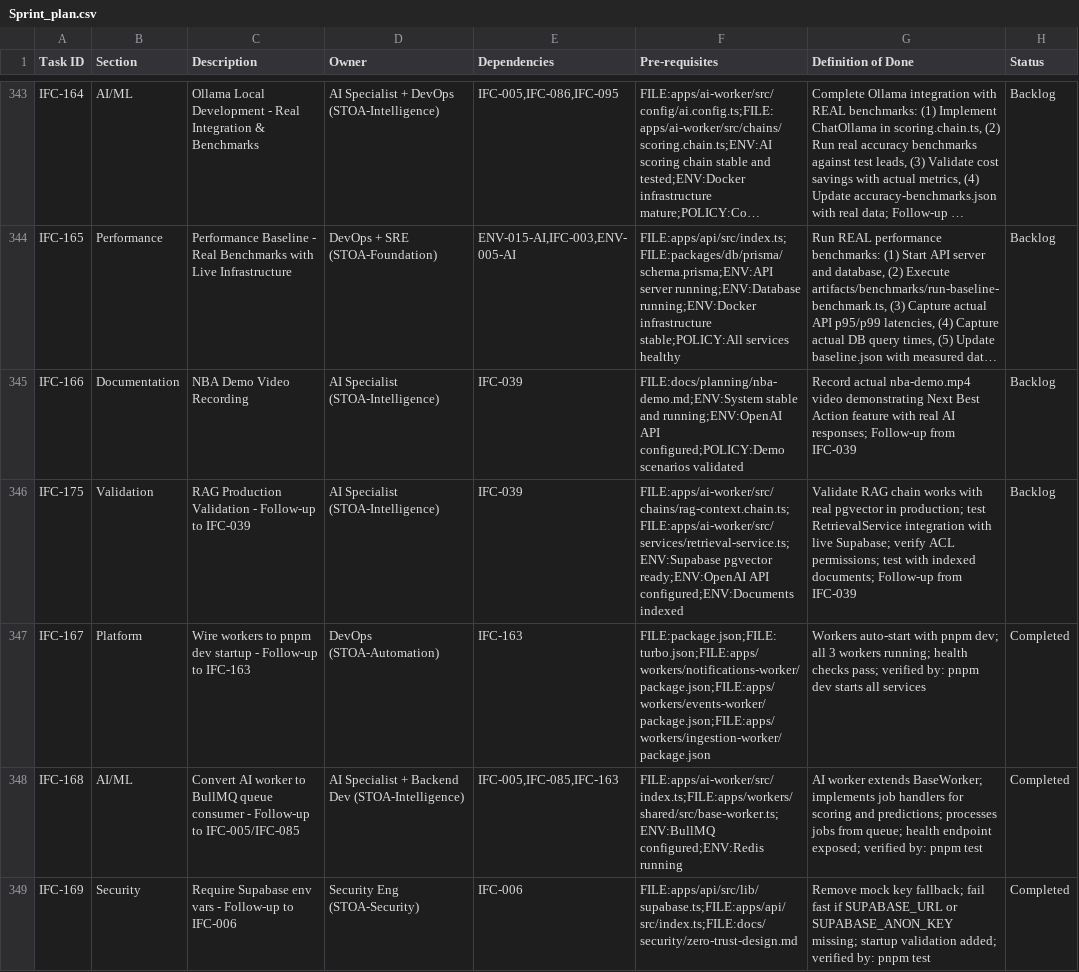
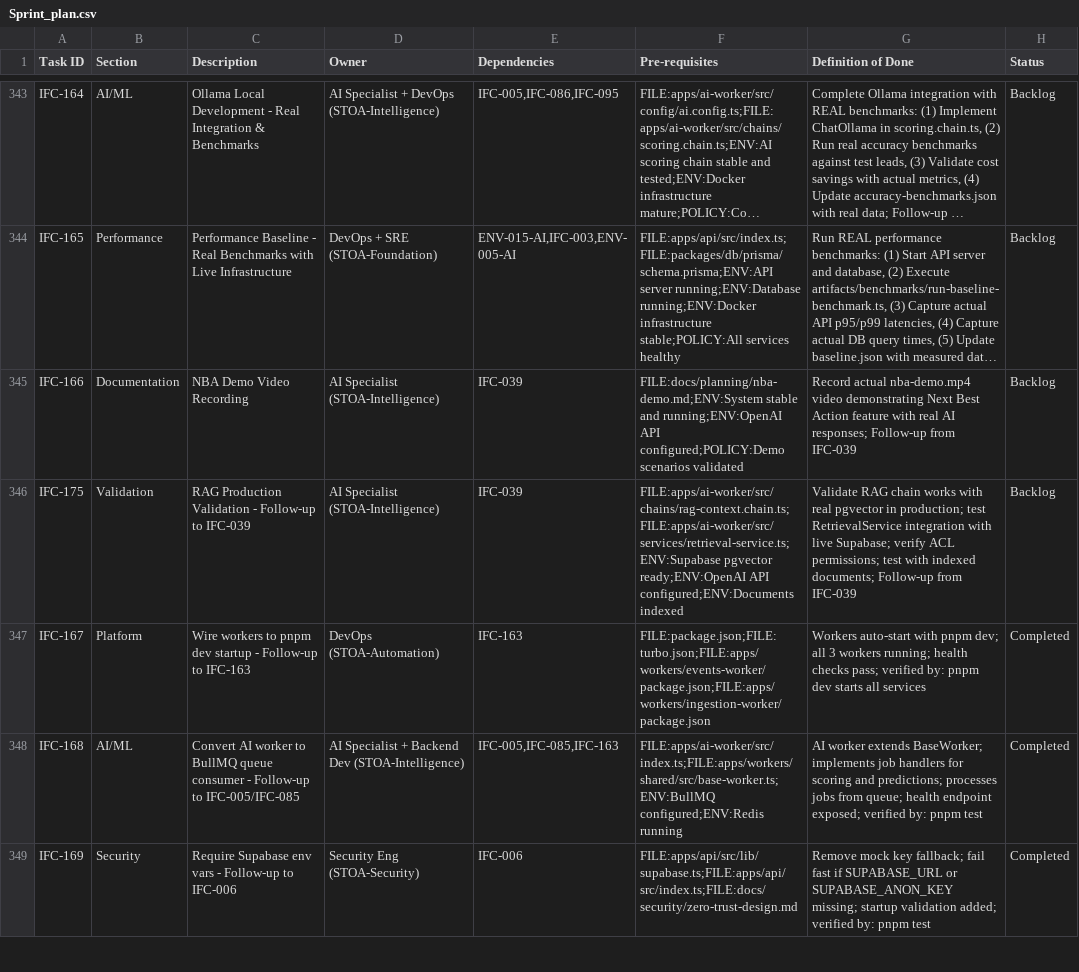
Before and after one commit to talyssonoliver/IntelliFlow-CRM, a CSV file: apps/project-tracker/docs/metrics/_global/Sprint_plan.csv, drawn as a sheet; only a part is shown, gaps mark what is left out; long unchanged cells end in …; the diff covers the shown part only; the diff names each change by its address in the sheet, - before the commit and + after, or states it on an @@ line.

```diff
--- a/apps/project-tracker/docs/metrics/_global/Sprint_plan.csv
+++ b/apps/project-tracker/docs/metrics/_global/Sprint_plan.csv
-F347 (Pre-requisites): FILE:package.json;FILE:turbo.json;FILE:apps/workers/notifications-worker/package.json;FILE:apps/workers/events-worker/package.json;FILE:apps/workers/ingestion-worker/package.json
+F347 (Pre-requisites): FILE:package.json;FILE:turbo.json;FILE:apps/workers/events-worker/package.json;FILE:apps/workers/ingestion-worker/package.json
```
Also changed, not shown: 7 edited cells elsewhere in this file, apps/project-tracker/docs/metrics/_global/Sprint_plan_A.csv, apps/project-tracker/docs/metrics/_global/Sprint_plan_E.csv, 50 other files.
